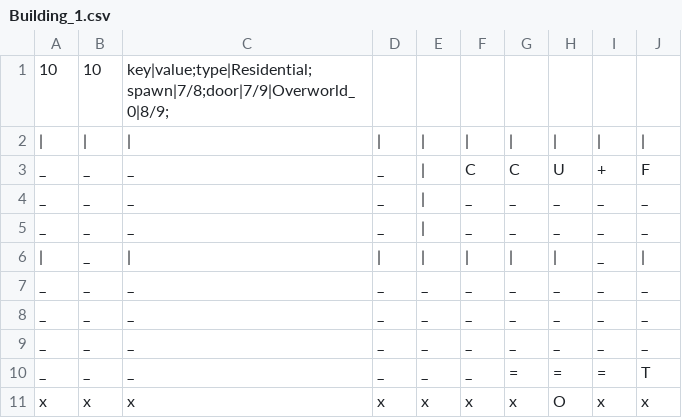
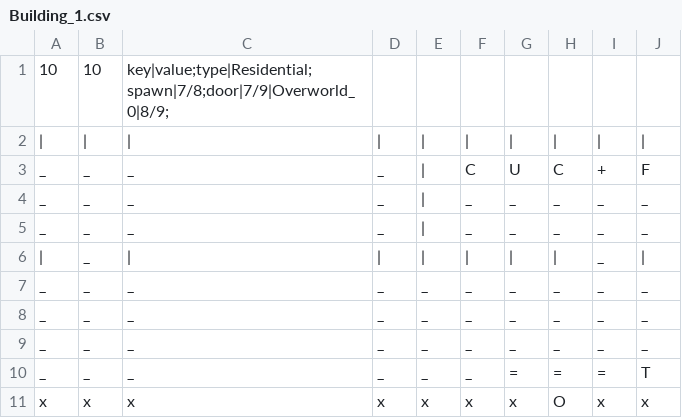
Before and after one commit to ekard-lampin/MonsterCollector, a CSV file: MonsterCollector/Assets/Resources/Maps/Building_1.csv, drawn as a sheet.

```diff
--- a/MonsterCollector/Assets/Resources/Maps/Building_1.csv
+++ b/MonsterCollector/Assets/Resources/Maps/Building_1.csv
@@ -2,3 +2,3 @@
 |,|,|,|,|,|,|,|,|,|
-_,_,_,_,|,C,C,U,+,F
+_,_,_,_,|,C,U,C,+,F
 _,_,_,_,|,_,_,_,_,_
```
Also changed, not shown: 20 other files.
